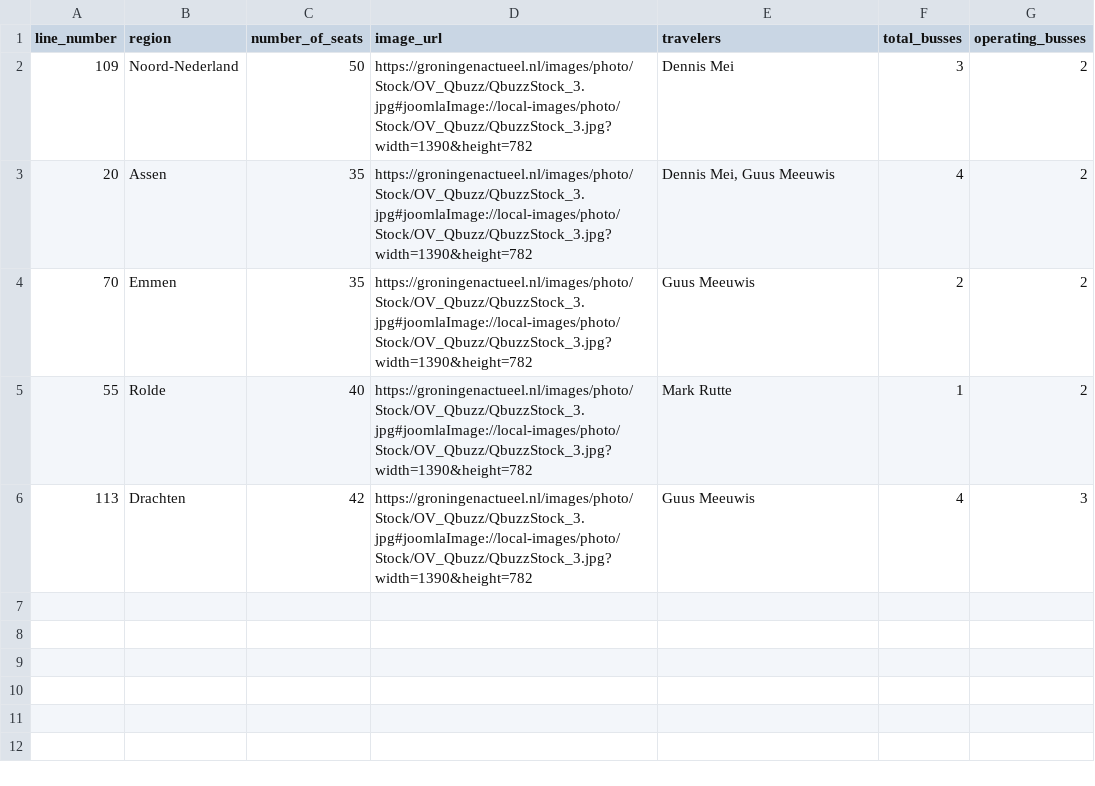
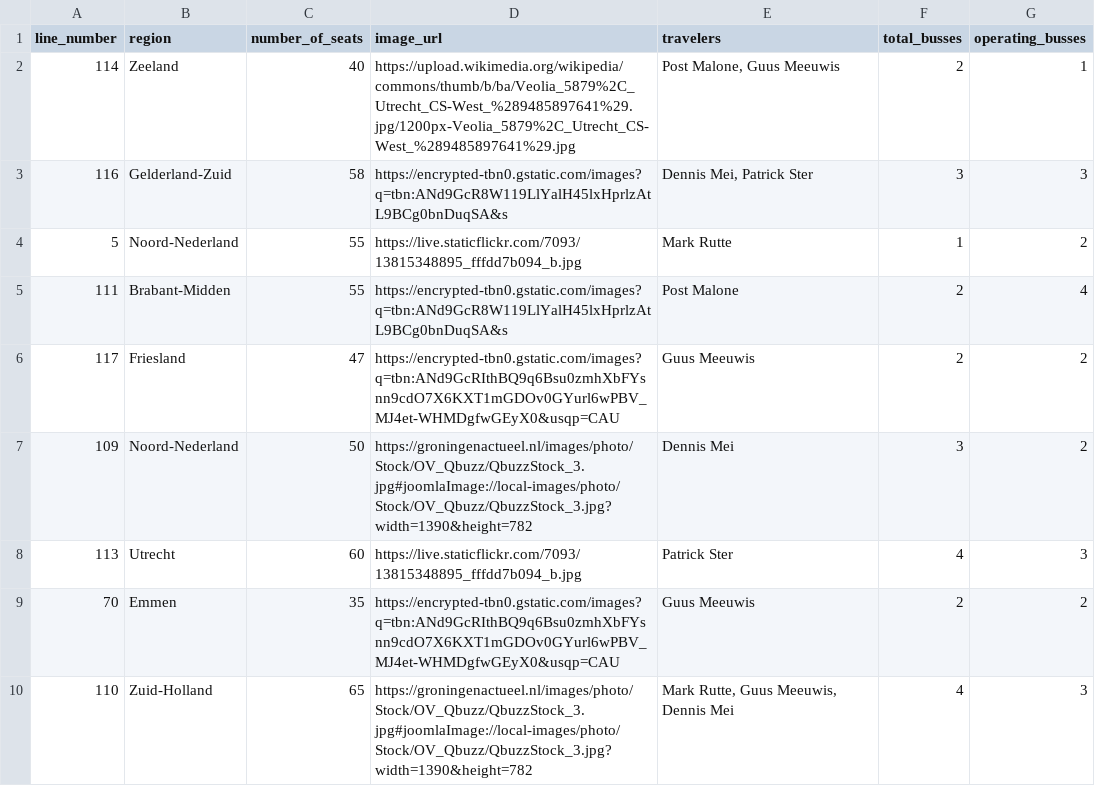
Before and after one commit to dmei22/Intermediate_Programming_Busrit, a CSV file: src/main/resources/example_data/busses.csv, drawn as a sheet; removed rows and columns are numbered as before the commit, all else as after; the diff names each change by its address in the sheet, - before the commit and + after, or states it on an @@ line.

```diff
--- a/src/main/resources/example_data/busses.csv
+++ b/src/main/resources/example_data/busses.csv
+row 2: 114 | Zeeland | 40 | https://upload.wikimedia.org/wikipedia/commons/thumb/b/ba/Veolia_5879%2C_Utrecht_CS-West_%289485897641%29.jpg/1200px-Veolia_5879%2C_Utrecht_CS-West_%289485897641%29.jpg | Post Malone, Guus Meeuwis | 2 | 1
+row 3: 116 | Gelderland-Zuid | 58 | https://encrypted-tbn0.gstatic.com/images?q=tbn:ANd9GcR8W119LlYalH45lxHprlzAtL9BCg0bnDuqSA&s | Dennis Mei, Patrick Ster | 3 | 3
+row 4: 5 | Noord-Nederland | 55 | https://live.staticflickr.com/7093/13815348895_fffdd7b094_b.jpg | Mark Rutte | 1 | 2
+row 5: 111 | Brabant-Midden | 55 | https://encrypted-tbn0.gstatic.com/images?q=tbn:ANd9GcR8W119LlYalH45lxHprlzAtL9BCg0bnDuqSA&s | Post Malone | 2 | 4
+row 6: 117 | Friesland | 47 | https://encrypted-tbn0.gstatic.com/images?q=tbn:ANd9GcRIthBQ9q6Bsu0zmhXbFYsnn9cdO7X6KXT1mGDOv0GYurl6wPBV_MJ4et-WHMDgfwGEyX0&usqp=CAU | Guus Meeuwis | 2 | 2
-row 3: 20 | Assen | 35 | https://groningenactueel.nl/images/photo/Stock/OV_Qbuzz/QbuzzStock_3.jpg#joomlaImage://local-images/photo/Stock/OV_Qbuzz/QbuzzStock_3.jpg?width=1390&height=782 | Dennis Mei, Guus Meeuwis | 4 | 2
+row 8: 113 | Utrecht | 60 | https://live.staticflickr.com/7093/13815348895_fffdd7b094_b.jpg | Patrick Ster | 4 | 3
-D9 (image_url): https://groningenactueel.nl/images/photo/Stock/OV_Qbuzz/QbuzzStock_3.jpg#joomlaImage://local-images/photo/Stock/OV_Qbuzz/QbuzzStock_3.jpg?width=1390&height=782
+D9 (image_url): https://encrypted-tbn0.gstatic.com/images?q=tbn:ANd9GcRIthBQ9q6Bsu0zmhXbFYsnn9cdO7X6KXT1mGDOv0GYurl6wPBV_MJ4et-WHMDgfwGEyX0&usqp=CAU
-row 5: 55 | Rolde | 40 | https://groningenactueel.nl/images/photo/Stock/OV_Qbuzz/QbuzzStock_3.jpg#joomlaImage://local-images/photo/Stock/OV_Qbuzz/QbuzzStock_3.jpg?width=1390&height=782 | Mark Rutte | 1 | 2
-row 6: 113 | Drachten | 42 | https://groningenactueel.nl/images/photo/Stock/OV_Qbuzz/QbuzzStock_3.jpg#joomlaImage://local-images/photo/Stock/OV_Qbuzz/QbuzzStock_3.jpg?width=1390&height=782 | Guus Meeuwis | 4 | 3
+row 10: 110 | Zuid-Holland | 65 | https://groningenactueel.nl/images/photo/Stock/OV_Qbuzz/QbuzzStock_3.jpg#joomlaImage://local-images/photo/Stock/OV_Qbuzz/QbuzzStock_3.jpg?width=1390&height=782 | Mark Rutte, Guus Meeuwis, Dennis Mei | 4 | 3
```
Also changed, not shown: 22 other files.
